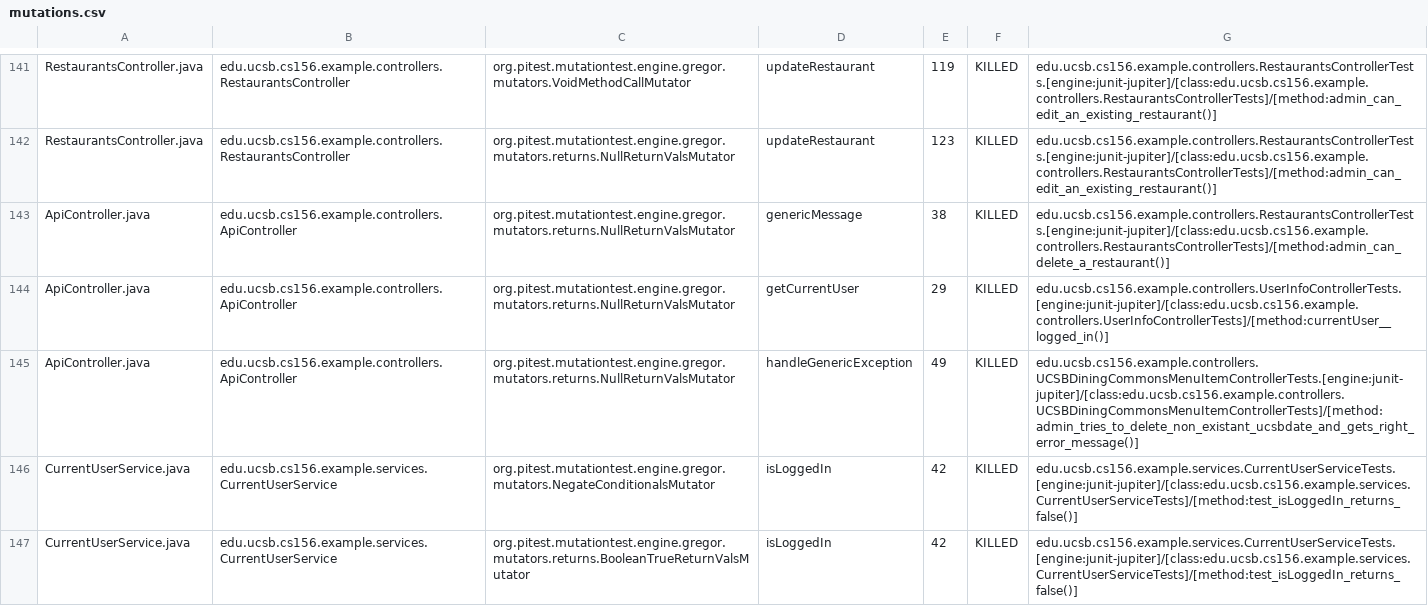
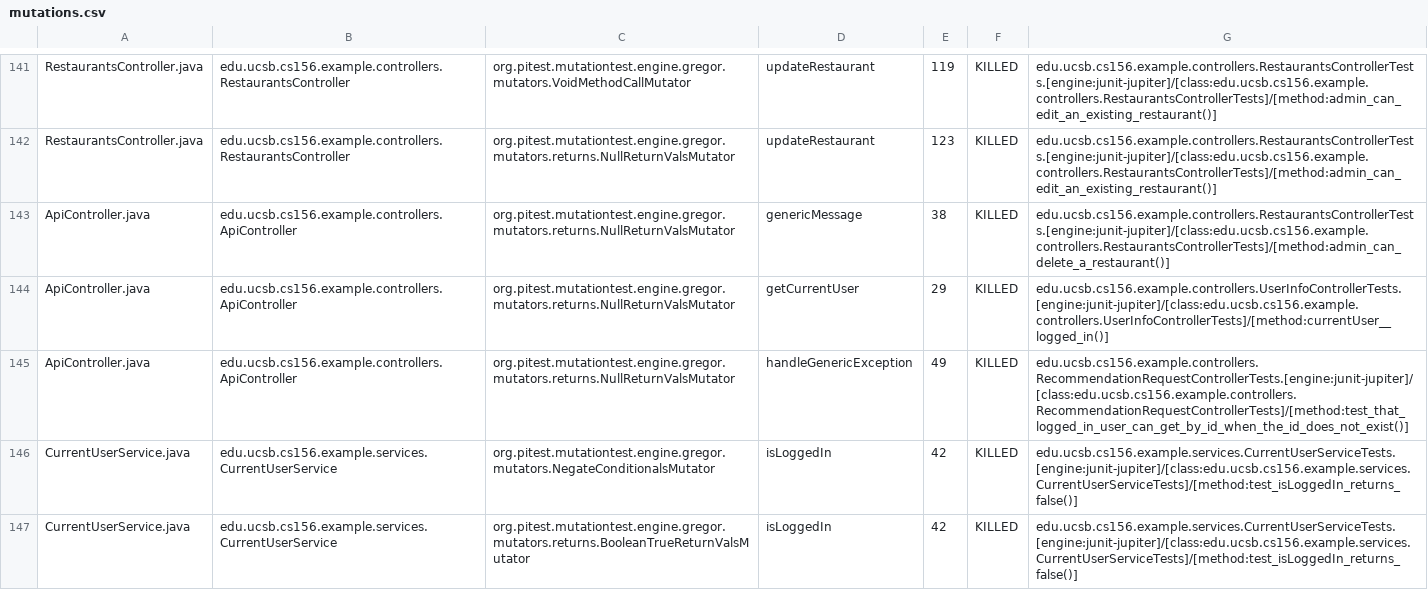
Before and after one commit to ucsb-cs156-s24/team03-s24-4pm-6, a CSV file: pitest/mutations.csv, drawn as a sheet; only a part is shown, gaps mark what is left out.

Commit message:
Deploying to gh-pages from @ ucsb-cs156-s24/team03-s24-4pm-6@50c5b9a6eb5d9135f20a2d58661f6d3575c22dab 🚀

```diff
--- a/pitest/mutations.csv
+++ b/pitest/mutations.csv
@@ -144,3 +144,3 @@ ApiController.java,edu.ucsb.cs156.example.controllers.ApiController,org.pitest.m
 ApiController.java,edu.ucsb.cs156.example.controllers.ApiController,org.pitest.mutationtest.engine.gregor.mutators.returns.NullReturnValsMutator,getCurrentUser,29,KILLED,edu.ucsb.cs156.example.controllers.UserInfoControllerTests.[engine:junit-jupiter]/[class:edu.ucsb.cs156.example.controllers.UserInfoControllerTests]/[method:currentUser__logged_in()]
-ApiController.java,edu.ucsb.cs156.example.controllers.ApiController,org.pitest.mutationtest.engine.gregor.mutators.returns.NullReturnValsMutator,handleGenericException,49,KILLED,edu.ucsb.cs156.example.controllers.UCSBDiningCommonsMenuItemControllerTests.[engine:junit-jupiter]/[class:edu.ucsb.cs156.example.controllers.UCSBDiningCommonsMenuItemControllerTests]/[method:admin_tries_to_delete_non_existant_ucsbdate_and_gets_right_error_message()]
+ApiController.java,edu.ucsb.cs156.example.controllers.ApiController,org.pitest.mutationtest.engine.gregor.mutators.returns.NullReturnValsMutator,handleGenericException,49,KILLED,edu.ucsb.cs156.example.controllers.RecommendationRequestControllerTests.[engine:junit-jupiter]/[class:edu.ucsb.cs156.example.controllers.RecommendationRequestControllerTests]/[method:test_that_logged_in_user_can_get_by_id_when_the_id_does_not_exist()]
 CurrentUserService.java,edu.ucsb.cs156.example.services.CurrentUserService,org.pitest.mutationtest.engine.gregor.mutators.NegateConditionalsMutator,isLoggedIn,42,KILLED,edu.ucsb.cs156.example.services.CurrentUserServiceTests.[engine:junit-jupiter]/[class:edu.ucsb.cs156.example.services.CurrentUserServiceTests]/[method:test_isLoggedIn_returns_false()]
```
Also changed, not shown: 17 other files.
